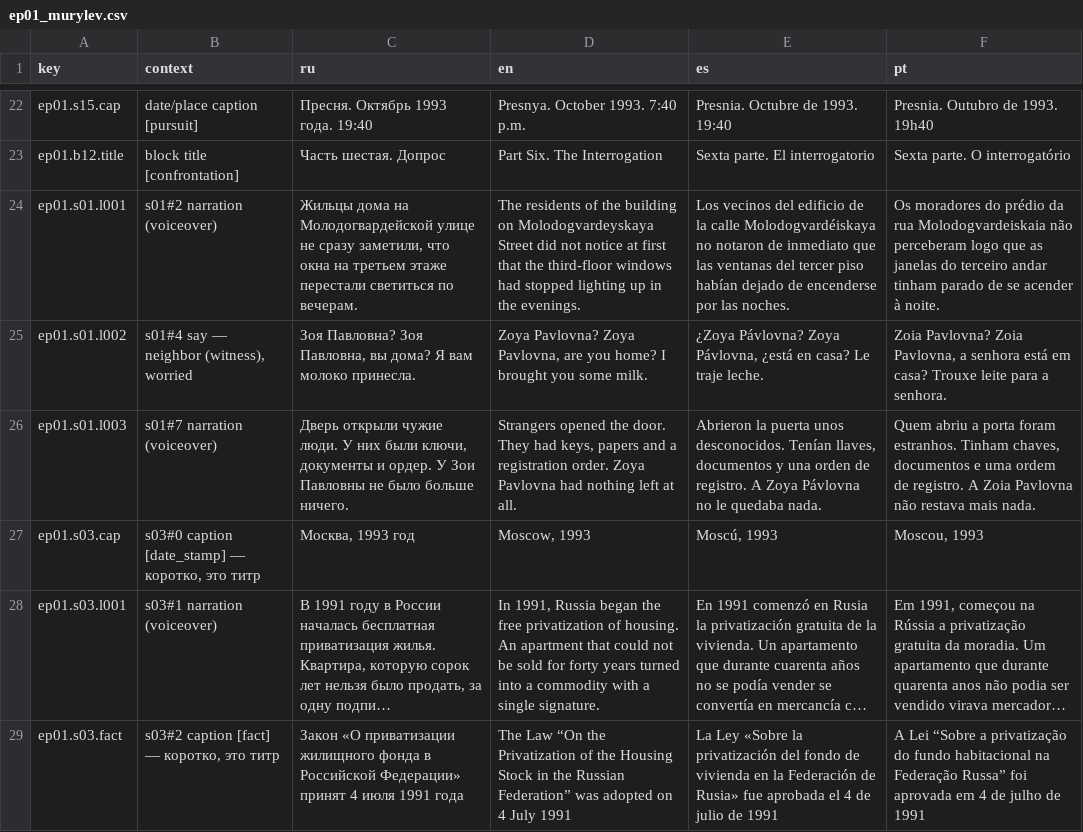
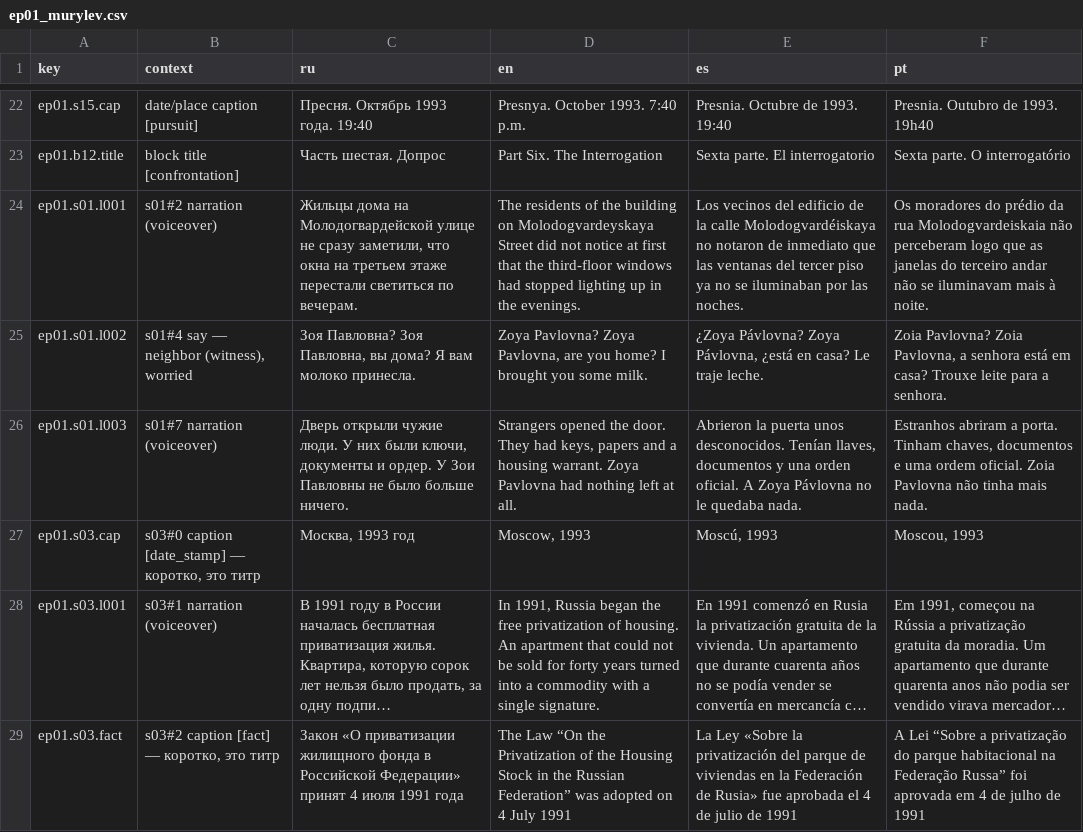
Before and after one commit to ikorzun/games, a CSV file: locales/_export/ep01_murylev.csv, drawn as a sheet; only a part is shown, gaps mark what is left out; long unchanged cells end in …; the diff covers the shown part only; the diff names each change by its address in the sheet, - before the commit and + after, or states it on an @@ line.

```diff
--- a/locales/_export/ep01_murylev.csv
+++ b/locales/_export/ep01_murylev.csv
-E24 (es): …tercer piso habían dejado de encenderse por las…
+E24 (es): …tercer piso ya no se iluminaban por las…
-F24 (pt): …terceiro andar tinham parado de se acender à noite.
+F24 (pt): …terceiro andar não se iluminavam mais à noite.
-D26 (en): …and a registration order. Zoya Pavlovna…
+D26 (en): …and a housing warrant. Zoya Pavlovna…
-E26 (es): …una orden de registro. A Zoya…
+E26 (es): …una orden oficial. A Zoya…
-F26 (pt): Quem abriu a porta foram estranhos. Tinham chaves, documentos e uma ordem de registro. A Zoia Pavlovna não restava mais nada.
+F26 (pt): Estranhos abriram a porta. Tinham chaves, documentos e uma ordem oficial. Zoia Pavlovna não tinha mais nada.
-E29 (es): …privatización del fondo de vivienda en la…
+E29 (es): …privatización del parque de viviendas en la…
-F29 (pt): …privatização do fundo habitacional na…
+F29 (pt): …privatização do parque habitacional na…
```
Also changed, not shown: 61 edited cells elsewhere in this file, 7 other files.
